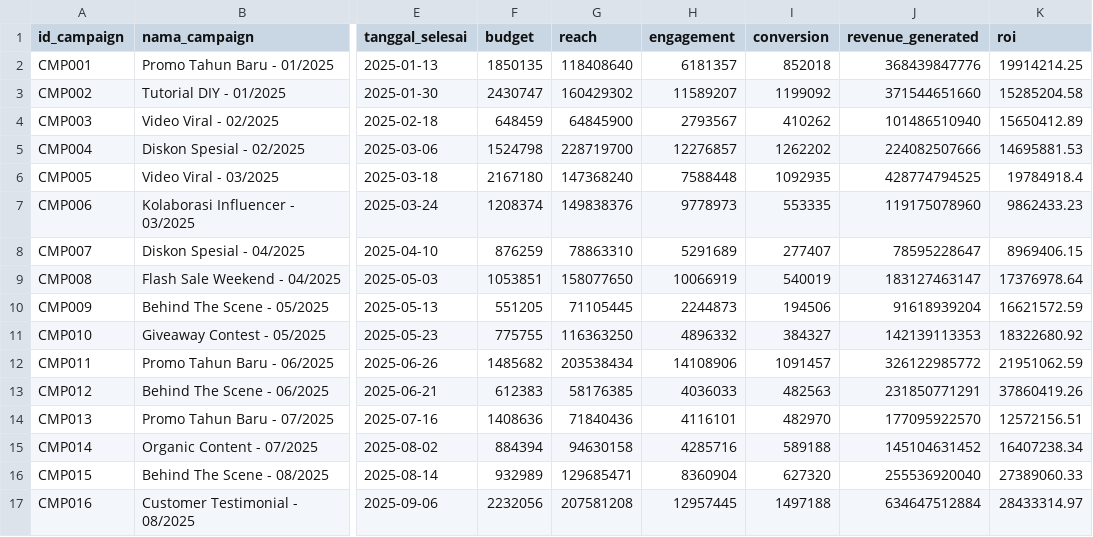
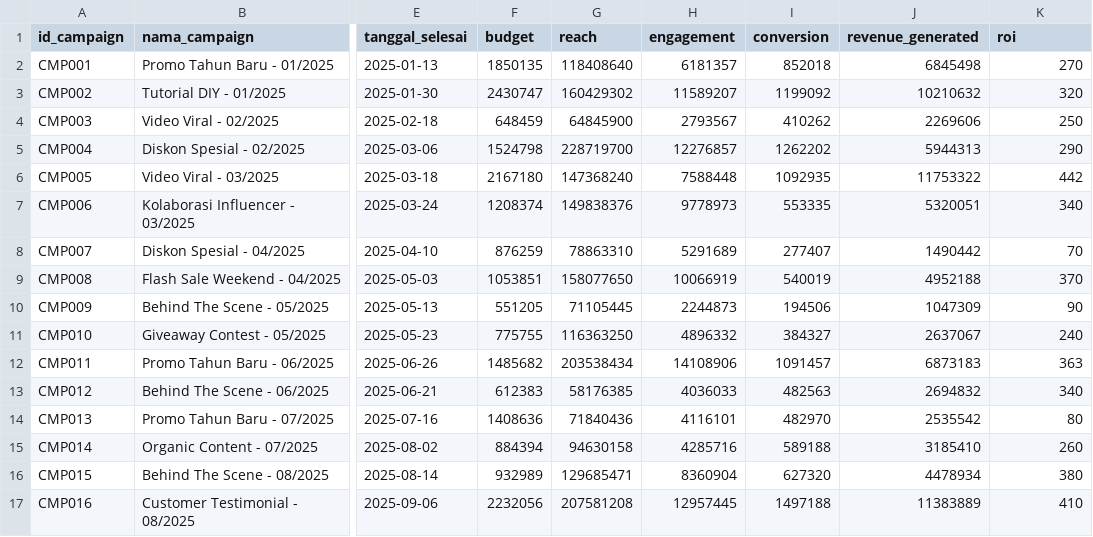
Before and after one commit to roqianjas/unm-s7, a CSV file: tugas-selesai/05_business_intelligence/data/06_marketing_campaign.csv, drawn as a sheet; only a part is shown, gaps mark what is left out; the diff covers the shown part only; the diff names each change by its address in the sheet, - before the commit and + after, or states it on an @@ line.

```diff
--- a/tugas-selesai/05_business_intelligence/data/06_marketing_campaign.csv
+++ b/tugas-selesai/05_business_intelligence/data/06_marketing_campaign.csv
-J2 (revenue_generated): 368439847776
+J2 (revenue_generated): 6845498
-K2 (roi): 19914214.25
+K2 (roi): 270
-J3 (revenue_generated): 371544651660
+J3 (revenue_generated): 10210632
-K3 (roi): 15285204.58
+K3 (roi): 320
-J4 (revenue_generated): 101486510940
+J4 (revenue_generated): 2269606
-K4 (roi): 15650412.89
+K4 (roi): 250
-J5 (revenue_generated): 224082507666
+J5 (revenue_generated): 5944313
-K5 (roi): 14695881.53
+K5 (roi): 290
-J6 (revenue_generated): 428774794525
+J6 (revenue_generated): 11753322
-K6 (roi): 19784918.4
+K6 (roi): 442
-J7 (revenue_generated): 119175078960
+J7 (revenue_generated): 5320051
-K7 (roi): 9862433.23
+K7 (roi): 340
-J8 (revenue_generated): 78595228647
+J8 (revenue_generated): 1490442
-K8 (roi): 8969406.15
+K8 (roi): 70
-J9 (revenue_generated): 183127463147
+J9 (revenue_generated): 4952188
-K9 (roi): 17376978.64
+K9 (roi): 370
-J10 (revenue_generated): 91618939204
+J10 (revenue_generated): 1047309
-K10 (roi): 16621572.59
+K10 (roi): 90
-J11 (revenue_generated): 142139113353
+J11 (revenue_generated): 2637067
-K11 (roi): 18322680.92
+K11 (roi): 240
-J12 (revenue_generated): 326122985772
+J12 (revenue_generated): 6873183
-K12 (roi): 21951062.59
+K12 (roi): 363
-J13 (revenue_generated): 231850771291
+J13 (revenue_generated): 2694832
-K13 (roi): 37860419.26
+K13 (roi): 340
-J14 (revenue_generated): 177095922570
+J14 (revenue_generated): 2535542
-K14 (roi): 12572156.51
+K14 (roi): 80
-J15 (revenue_generated): 145104631452
+J15 (revenue_generated): 3185410
-K15 (roi): 16407238.34
+K15 (roi): 260
-J16 (revenue_generated): 255536920040
+J16 (revenue_generated): 4478934
-K16 (roi): 27389060.33
+K16 (roi): 380
-J17 (revenue_generated): 634647512884
+J17 (revenue_generated): 11383889
-K17 (roi): 28433314.97
+K17 (roi): 410
```
Also changed, not shown: 16 edited cells elsewhere in this file, 18 other files.
